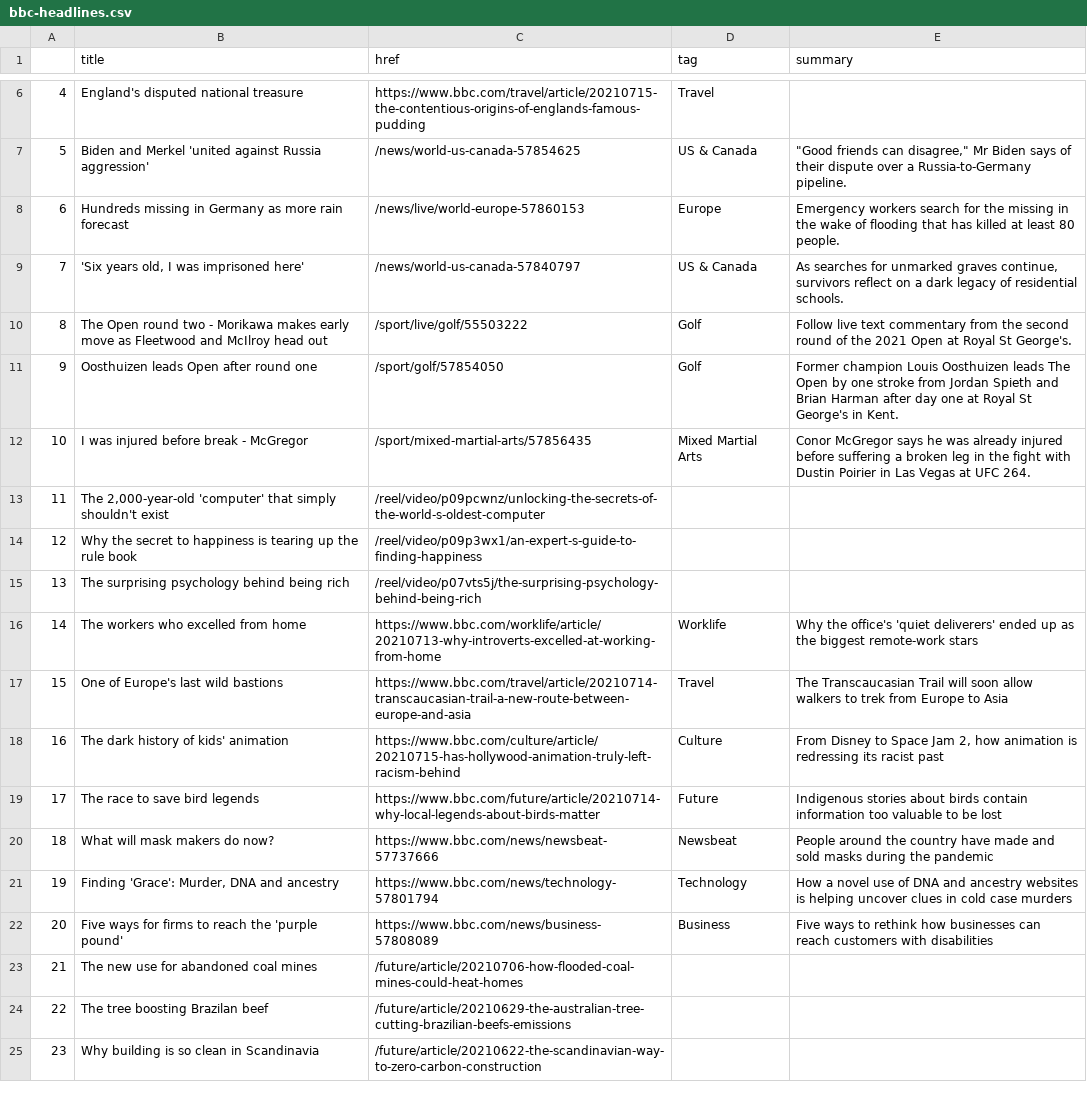
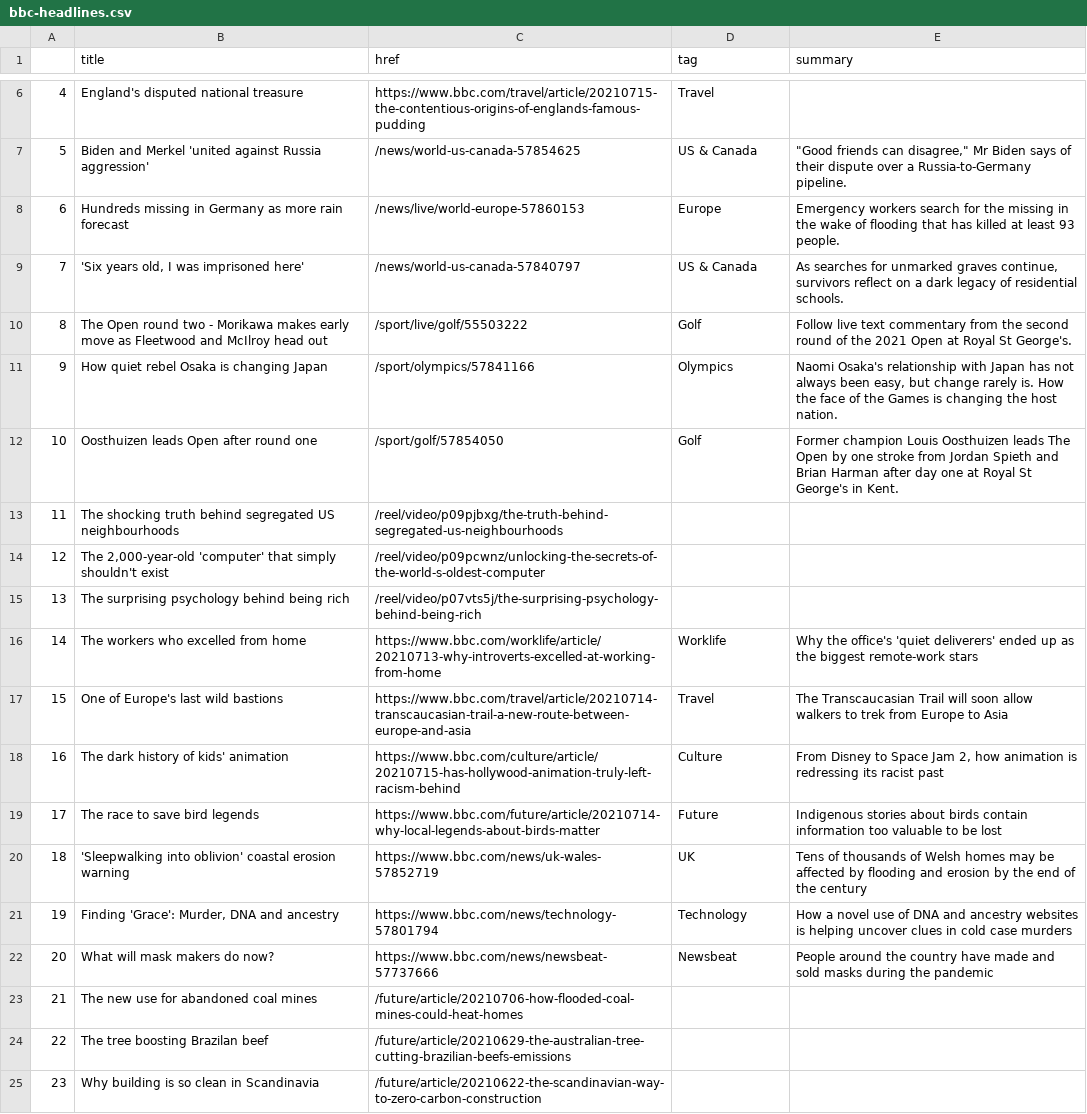
Before and after one commit to bujanowski/automated-scraper, a CSV file: bbc-headlines.csv, drawn as a sheet; only a part is shown, gaps mark what is left out.

```diff
--- a/bbc-headlines.csv
+++ b/bbc-headlines.csv
@@ -7,9 +7,9 @@
 5,Biden and Merkel 'united against Russia aggression',/news/world-us-canada-57854625,US & Canada,"""Good friends can disagree,"" Mr Biden says of their dispute over a Russia-to-Germany pipeline."
-6,Hundreds missing in Germany as more rain forecast,/news/live/world-europe-57860153,Europe,Emergency workers search for the missing in the wake of flooding that has killed at least 80 people.
+6,Hundreds missing in Germany as more rain forecast,/news/live/world-europe-57860153,Europe,Emergency workers search for the missing in the wake of flooding that has killed at least 93 people.
 7,"'Six years old, I was imprisoned here'",/news/world-us-canada-57840797,US & Canada,"As searches for unmarked graves continue, survivors reflect on a dark legacy of residential schools."
 8,The Open round two - Morikawa makes early move as Fleetwood and McIlroy head out,/sport/live/golf/55503222,Golf,Follow live text commentary from the second round of the 2021 Open at Royal St George's.
-9,Oosthuizen leads Open after round one,/sport/golf/57854050,Golf,Former champion Louis Oosthuizen leads The Open by one stroke from Jordan Spieth and Brian Harman after day one at Royal St George's in Kent.
-10,I was injured before break - McGregor,/sport/mixed-martial-arts/57856435,Mixed Martial Arts,Conor McGregor says he was already injured before suffering a broken leg in the fight with Dustin Poirier in Las Vegas at UFC 264.
-11,"The 2,000-year-old 'computer' that simply shouldn't exist",/reel/video/p09pcwnz/unlocking-the-secrets-of-the-world-s-oldest-computer,,
-12,Why the secret to happiness is tearing up the rule book,/reel/video/p09p3wx1/an-expert-s-guide-to-finding-happiness,,
+9,How quiet rebel Osaka is changing Japan,/sport/olympics/57841166,Olympics,"Naomi Osaka's relationship with Japan has not always been easy, but change rarely is. How the face of the Games is changing the host nation."
+10,Oosthuizen leads Open after round one,/sport/golf/57854050,Golf,Former champion Louis Oosthuizen leads The Open by one stroke from Jordan Spieth and Brian Harman after day one at Royal St George's in Kent.
+11,The shocking truth behind segregated US neighbourhoods,/reel/video/p09pjbxg/the-truth-behind-segregated-us-neighbourhoods,,
+12,"The 2,000-year-old 'computer' that simply shouldn't exist",/reel/video/p09pcwnz/unlocking-the-secrets-of-the-world-s-oldest-computer,,
 13,The surprising psychology behind being rich,/reel/video/p07vts5j/the-surprising-psychology-behind-being-rich,,
@@ -19,5 +19,5 @@
 17,The race to save bird legends,https://www.bbc.com/future/article/20210714-why-local-legends-about-birds-matter,Future,Indigenous stories about birds contain information too valuable to be lost
-18,What will mask makers do now?,https://www.bbc.com/news/newsbeat-57737666,Newsbeat,People around the country have made and sold masks during the pandemic
+18,'Sleepwalking into oblivion' coastal erosion warning,https://www.bbc.com/news/uk-wales-57852719,UK,Tens of thousands of Welsh homes may be affected by flooding and erosion by the end of the century
 19,"Finding 'Grace': Murder, DNA and ancestry",https://www.bbc.com/news/technology-57801794,Technology,How a novel use of DNA and ancestry websites is helping uncover clues in cold case murders
-20,Five ways for firms to reach the 'purple pound',https://www.bbc.com/news/business-57808089,Business,Five ways to rethink how businesses can reach customers with disabilities
+20,What will mask makers do now?,https://www.bbc.com/news/newsbeat-57737666,Newsbeat,People around the country have made and sold masks during the pandemic
 21,The new use for abandoned coal mines,/future/article/20210706-how-flooded-coal-mines-could-heat-homes,,
```
